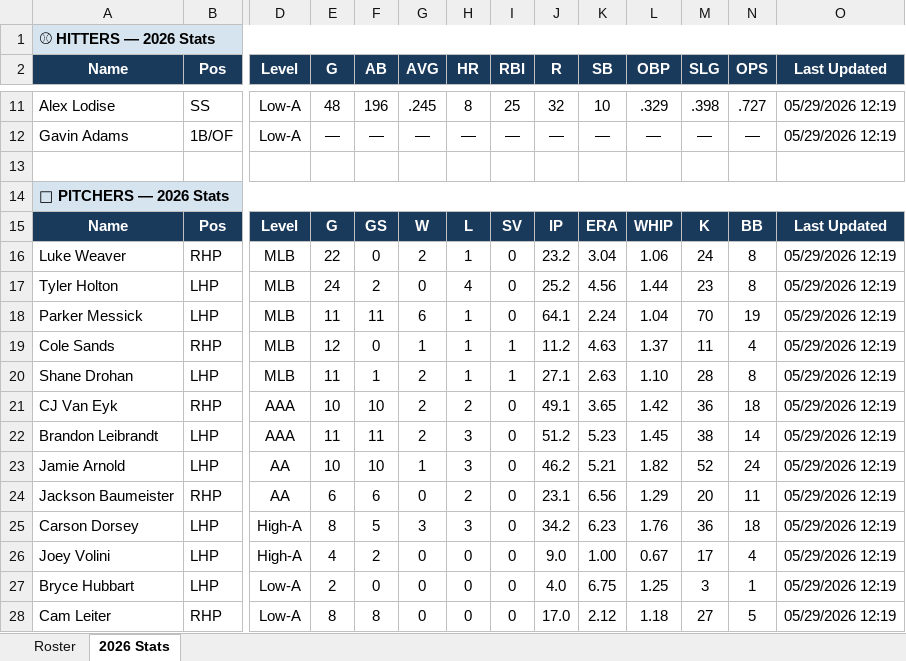
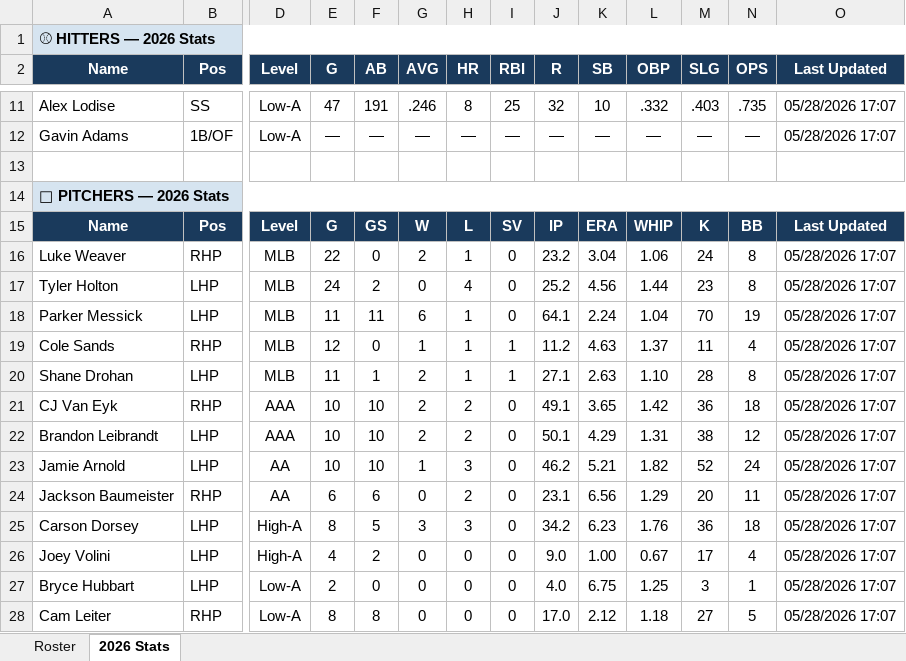
Before and after one commit to JohnVNoles/noles-in-the-show, an Excel workbook: noles_in_the_pros.xlsx, sheet 2026 Stats, drawn as a sheet; only a part is shown, gaps mark what is left out; values as stored, in another font and other column widths than the file's, no borders; the diff covers the shown part only; the diff names each change by its address in the sheet, - before the commit and + after, or states it on an @@ line.

```diff
--- a/noles_in_the_pros.xlsx (sheet 2026 Stats)
+++ b/noles_in_the_pros.xlsx (sheet 2026 Stats)
-E11 (G): 48
+E11 (G): 47
-F11 (AB): 196
+F11 (AB): 191
-G11 (AVG): .245
+G11 (AVG): .246
-L11 (OBP): .329
+L11 (OBP): .332
-M11 (SLG): .398
+M11 (SLG): .403
-N11 (OPS): .727
+N11 (OPS): .735
-O11:O12 (Last Updated): 05/29/2026 12:19
+O11:O12 (Last Updated): 05/28/2026 17:07
-O16:O28 (Last Updated): 05/29/2026 12:19
+O16:O28 (Last Updated): 05/28/2026 17:07
-E22 (G): 11
+E22 (G): 10
-F22 (AB): 11
+F22 (AB): 10
-H22 (HR): 3
+H22 (HR): 2
-J22 (R): 51.2
+J22 (R): 50.1
-K22 (SB): 5.23
+K22 (SB): 4.29
-L22 (OBP): 1.45
+L22 (OBP): 1.31
-N22 (OPS): 14
+N22 (OPS): 12
```
Also changed, not shown: 36 edited cells elsewhere in this sheet, sheet Roster.
